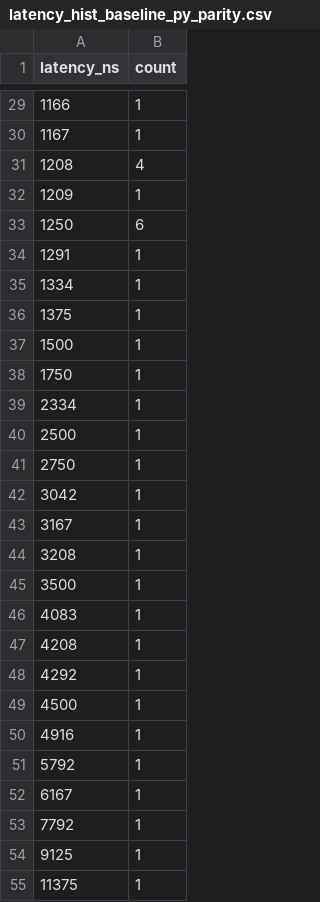
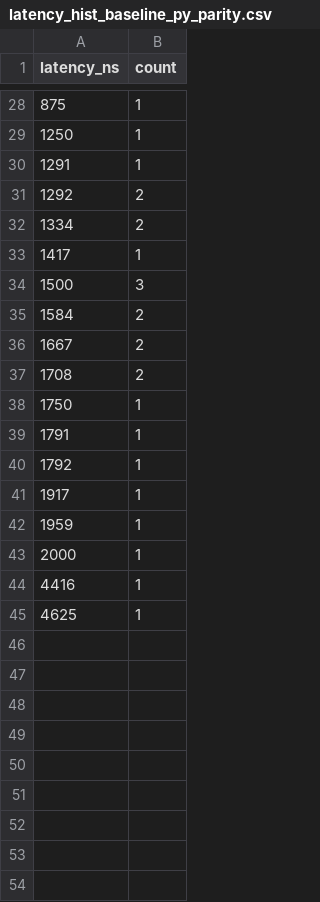
Before and after one commit to stevenmaswim/orderbook-cpp, a CSV file: bench/data/latency_hist_baseline_py_parity.csv, drawn as a sheet; only a part is shown, gaps mark what is left out; the diff covers the shown part only.

```diff
--- a/bench/data/latency_hist_baseline_py_parity.csv
+++ b/bench/data/latency_hist_baseline_py_parity.csv
@@ -29,27 +28,18 @@ latency_ns,count
-1166,1
-1167,1
-1208,4
-1209,1
-1250,6
+875,1
+1250,1
 1291,1
-1334,1
-1375,1
-1500,1
+1292,2
+1334,2
+1417,1
+1500,3
+1584,2
+1667,2
+1708,2
 1750,1
-2334,1
-2500,1
-2750,1
-3042,1
-3167,1
-3208,1
-3500,1
-4083,1
-4208,1
-4292,1
-4500,1
-4916,1
-5792,1
-6167,1
-7792,1
-9125,1
-11375,1
+1791,1
+1792,1
+1917,1
+1959,1
+2000,1
+4416,1
+4625,1
```
Also changed, not shown: 3 added rows, 5 removed rows and 20 edited cells elsewhere in this file, bench/data/latency_hist_baseline_shape.csv, 4 other files.
